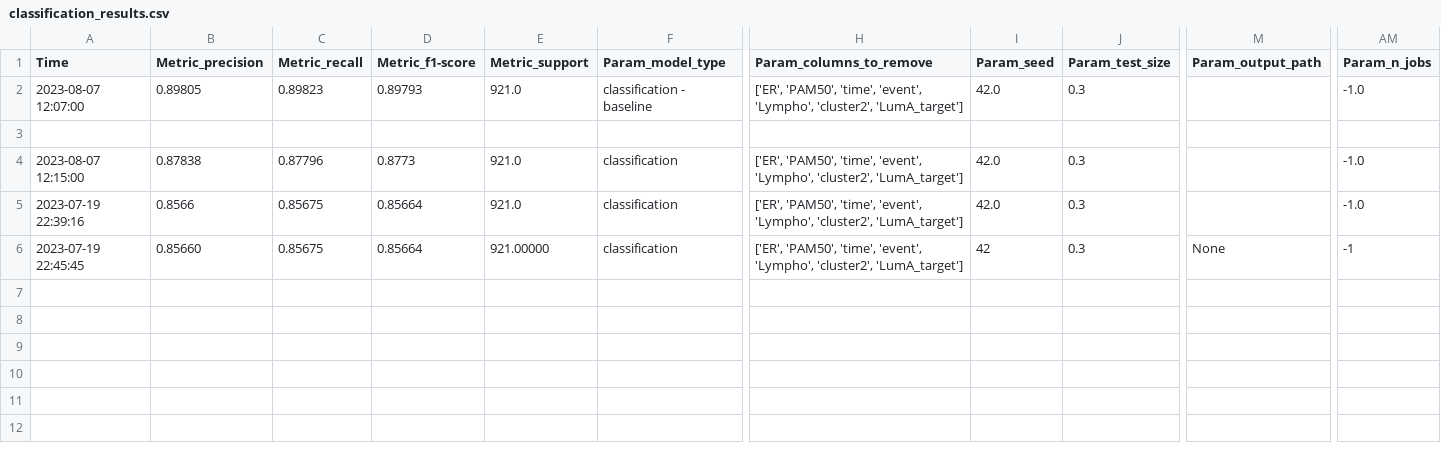
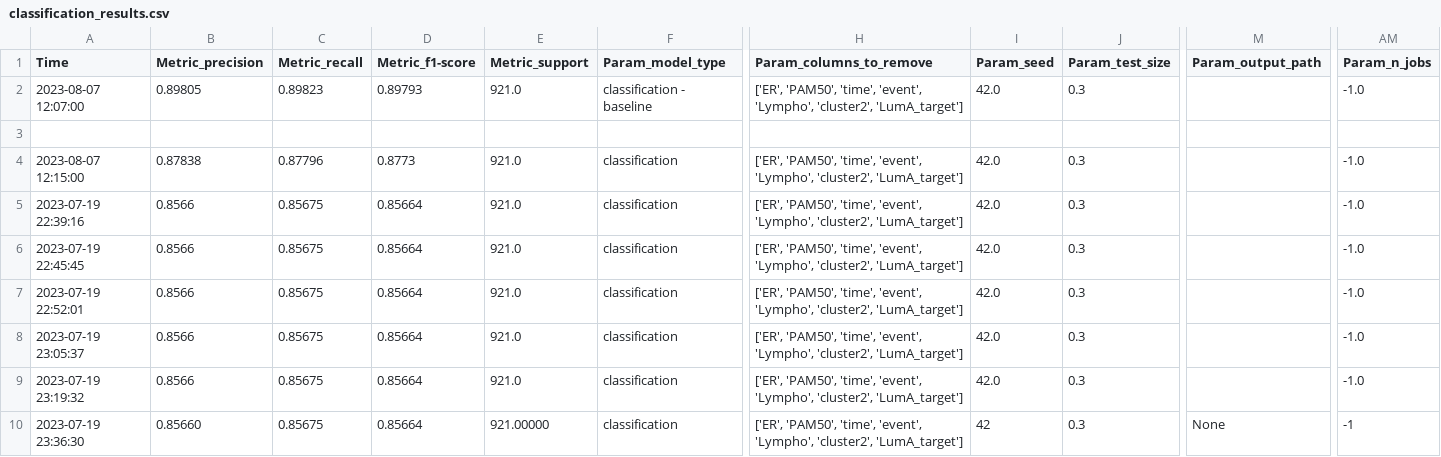
Before and after one commit to gilayache/Final-project-feature-selection-in-gene-expression, a CSV file: src/evaluation/results/classification_results.csv, drawn as a sheet; only a part is shown, gaps mark what is left out; rows hold the shown columns only; the diff names each change by its address in the sheet, - before the commit and + after, or states it on an @@ line.

```diff
--- a/src/evaluation/results/classification_results.csv
+++ b/src/evaluation/results/classification_results.csv
-B6 (Metric_precision): 0.85660
+B6 (Metric_precision): 0.8566
-E6 (Metric_support): 921.00000
+E6 (Metric_support): 921.0
-I6 (Param_seed): 42
+I6 (Param_seed): 42.0
-M6 (Param_output_path): None
+M6 (Param_output_path): (empty)
-AM6 (Param_n_jobs): -1
+AM6 (Param_n_jobs): -1.0
+row 7: 2023-07-19 22:52:01 | 0.8566 | 0.85675 | 0.85664 | 921.0 | classification | ['ER', 'PAM50', 'time', 'event', 'Lympho', 'cluster2', 'LumA_target'] | 42.0 | 0.3 |  | -1.0
+row 8: 2023-07-19 23:05:37 | 0.8566 | 0.85675 | 0.85664 | 921.0 | classification | ['ER', 'PAM50', 'time', 'event', 'Lympho', 'cluster2', 'LumA_target'] | 42.0 | 0.3 |  | -1.0
+row 9: 2023-07-19 23:19:32 | 0.8566 | 0.85675 | 0.85664 | 921.0 | classification | ['ER', 'PAM50', 'time', 'event', 'Lympho', 'cluster2', 'LumA_target'] | 42.0 | 0.3 |  | -1.0
+row 10: 2023-07-19 23:36:30 | 0.85660 | 0.85675 | 0.85664 | 921.00000 | classification | ['ER', 'PAM50', 'time', 'event', 'Lympho', 'cluster2', 'LumA_target'] | 42 | 0.3 | None | -1
```
Also changed, not shown: 1 other file.
